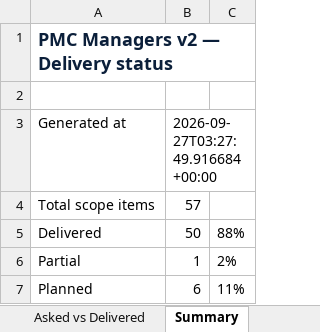
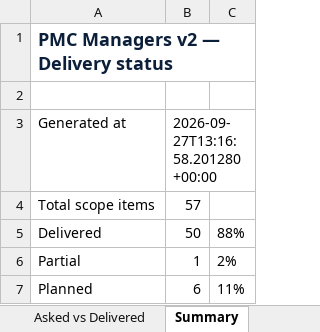
Before and after one commit to Treasurescare/pmc-managers-prod, an Excel workbook: docs/reports/PMC-v2-Asked-vs-Delivered.xlsx, sheet Summary, drawn as a sheet; values as stored, in another font and other column widths than the file's, no borders; the diff names each change by its address in the sheet, - before the commit and + after, or states it on an @@ line.

```diff
--- a/docs/reports/PMC-v2-Asked-vs-Delivered.xlsx (sheet Summary)
+++ b/docs/reports/PMC-v2-Asked-vs-Delivered.xlsx (sheet Summary)
-B3: 2026-09-27T03:27:49.916684+00:00
+B3: 2026-09-27T13:16:58.201280+00:00
```
Also changed, not shown: 7 other files.
